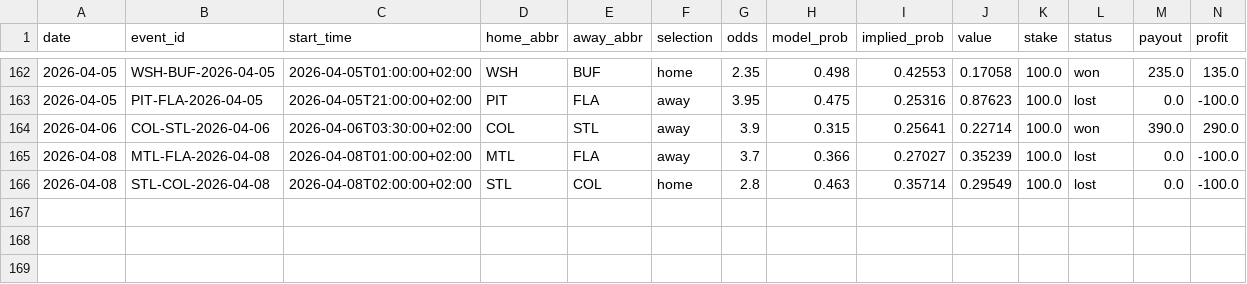
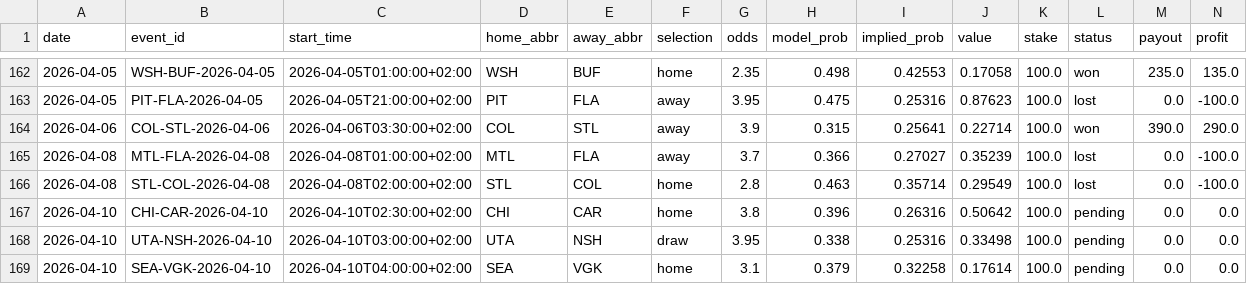
Before and after one commit to egeiran/NHL-ML-Prediction-Model, a CSV file: NHL/data/bet_history.csv, drawn as a sheet; only a part is shown, gaps mark what is left out; rows hold the shown columns only; the diff names each change by its address in the sheet, - before the commit and + after, or states it on an @@ line.

```diff
--- a/NHL/data/bet_history.csv
+++ b/NHL/data/bet_history.csv
+row 167: 2026-04-10 | CHI-CAR-2026-04-10 | 2026-04-10T02:30:00+02:00 | CHI | CAR | home | 3.8 | 0.396 | 0.26316 | 0.50642 | 100.0 | pending | 0.0 | 0.0
+row 168: 2026-04-10 | UTA-NSH-2026-04-10 | 2026-04-10T03:00:00+02:00 | UTA | NSH | draw | 3.95 | 0.338 | 0.25316 | 0.33498 | 100.0 | pending | 0.0 | 0.0
+row 169: 2026-04-10 | SEA-VGK-2026-04-10 | 2026-04-10T04:00:00+02:00 | SEA | VGK | home | 3.1 | 0.379 | 0.32258 | 0.17614 | 100.0 | pending | 0.0 | 0.0
```
Also changed, not shown: NHL/data/bet_below_threshold.csv, 4 other files.
